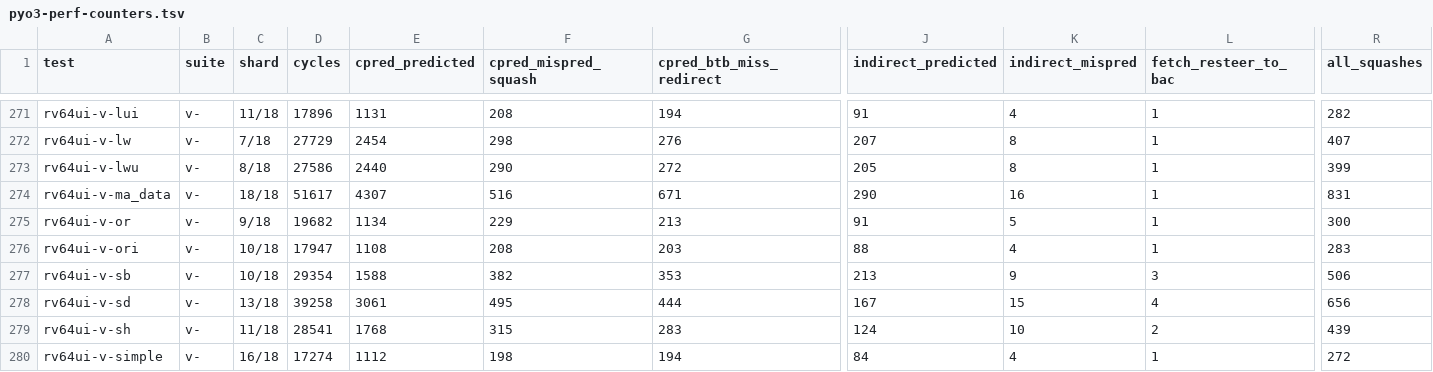
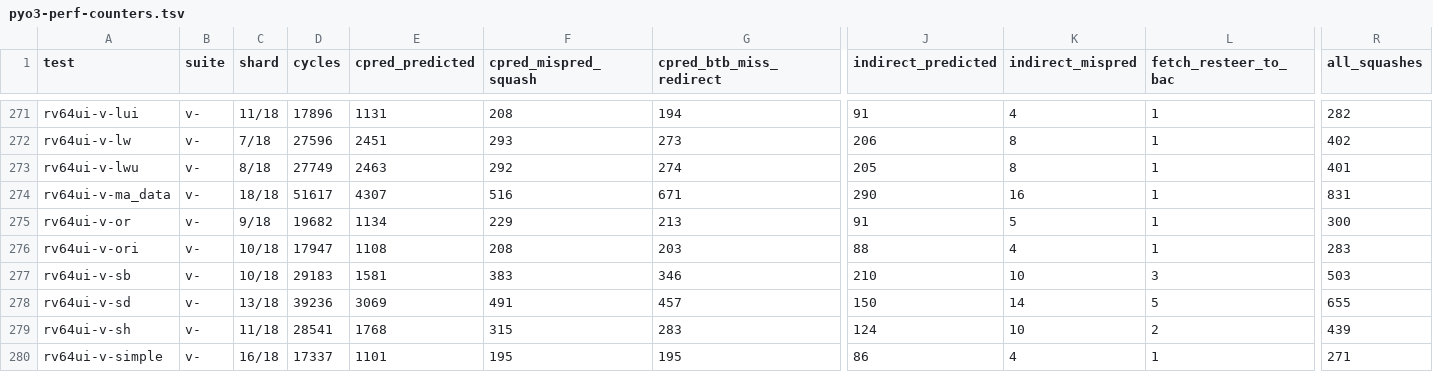
Before and after one commit to rain91508-cmd/pyo3-ci, a TSV file: reports/latest/pyo3-perf-counters.tsv, drawn as a sheet; only a part is shown, gaps mark what is left out; the diff covers the shown part only; the diff names each change by its address in the sheet, - before the commit and + after, or states it on an @@ line.

```diff
--- a/reports/latest/pyo3-perf-counters.tsv
+++ b/reports/latest/pyo3-perf-counters.tsv
-D272 (cycles): 27729
+D272 (cycles): 27596
-E272 (cpred_predicted): 2454
+E272 (cpred_predicted): 2451
-F272 (cpred_mispred_squash): 298
+F272 (cpred_mispred_squash): 293
-G272 (cpred_btb_miss_redirect): 276
+G272 (cpred_btb_miss_redirect): 273
-J272 (indirect_predicted): 207
+J272 (indirect_predicted): 206
-R272 (all_squashes): 407
+R272 (all_squashes): 402
-D273 (cycles): 27586
+D273 (cycles): 27749
-E273 (cpred_predicted): 2440
+E273 (cpred_predicted): 2463
-F273 (cpred_mispred_squash): 290
+F273 (cpred_mispred_squash): 292
-G273 (cpred_btb_miss_redirect): 272
+G273 (cpred_btb_miss_redirect): 274
-R273 (all_squashes): 399
+R273 (all_squashes): 401
-D277 (cycles): 29354
+D277 (cycles): 29183
-E277 (cpred_predicted): 1588
+E277 (cpred_predicted): 1581
-F277 (cpred_mispred_squash): 382
+F277 (cpred_mispred_squash): 383
-G277 (cpred_btb_miss_redirect): 353
+G277 (cpred_btb_miss_redirect): 346
-J277 (indirect_predicted): 213
+J277 (indirect_predicted): 210
-K277 (indirect_mispred): 9
+K277 (indirect_mispred): 10
-R277 (all_squashes): 506
+R277 (all_squashes): 503
-D278 (cycles): 39258
+D278 (cycles): 39236
-E278 (cpred_predicted): 3061
+E278 (cpred_predicted): 3069
-F278 (cpred_mispred_squash): 495
+F278 (cpred_mispred_squash): 491
-G278 (cpred_btb_miss_redirect): 444
+G278 (cpred_btb_miss_redirect): 457
-J278 (indirect_predicted): 167
+J278 (indirect_predicted): 150
-K278 (indirect_mispred): 15
+K278 (indirect_mispred): 14
-L278 (fetch_resteer_to_bac): 4
+L278 (fetch_resteer_to_bac): 5
-R278 (all_squashes): 656
+R278 (all_squashes): 655
-D280 (cycles): 17274
+D280 (cycles): 17337
-E280 (cpred_predicted): 1112
+E280 (cpred_predicted): 1101
-F280 (cpred_mispred_squash): 198
+F280 (cpred_mispred_squash): 195
-G280 (cpred_btb_miss_redirect): 194
+G280 (cpred_btb_miss_redirect): 195
-J280 (indirect_predicted): 84
+J280 (indirect_predicted): 86
-R280 (all_squashes): 272
+R280 (all_squashes): 271
```
Also changed, not shown: 163 edited cells elsewhere in this file, reports/latest/pyo3-ci-results.tsv, 2 other files.
